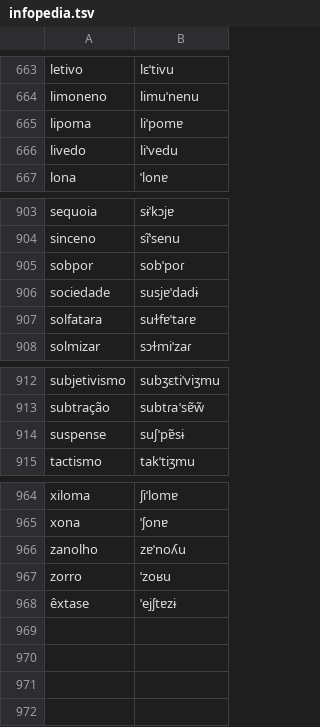
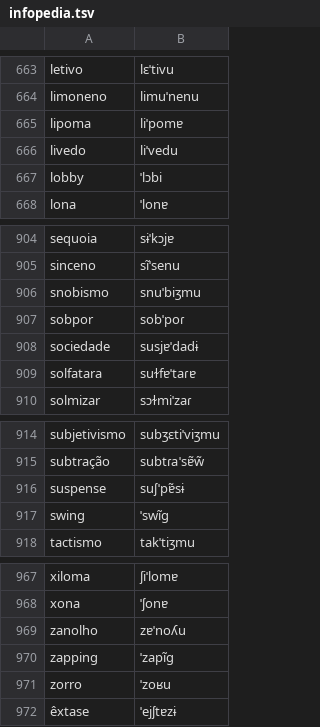
Before and after one commit to TigreGotico/o2i-lexicons, a TSV file: o2i_lexicons/data/patches/pt-PT/infopedia.tsv, drawn as a sheet; only a part is shown, gaps mark what is left out.

```diff
--- a/o2i_lexicons/data/patches/pt-PT/infopedia.tsv
+++ b/o2i_lexicons/data/patches/pt-PT/infopedia.tsv
@@ -666,2 +666,3 @@ lipoma	liˈpomɐ
 livedo	liˈvedu
+lobby	ˈlɔbi
 lona	ˈlonɐ
@@ -904,2 +905,3 @@ sequoia	sɨˈkɔjɐ
 sinceno	sĩˈsenu
+snobismo	snuˈbiʒmu
 sobpor	sobˈpoɾ
@@ -914,2 +916,3 @@ subtração	subtɾaˈsɐ̃w̃
 suspense	suʃˈpɐ̃sɨ
+swing	ˈswĩɡ
 tactismo	takˈtiʒmu
@@ -966,2 +969,3 @@ xona	ˈʃonɐ
 zanolho	zɐˈnoʎu
+zapping	ˈzapĩɡ
 zorro	ˈzoʁu
```
Also changed, not shown: o2i_lexicons/data/pt-PT/infopedia.tsv, 6 other files.
